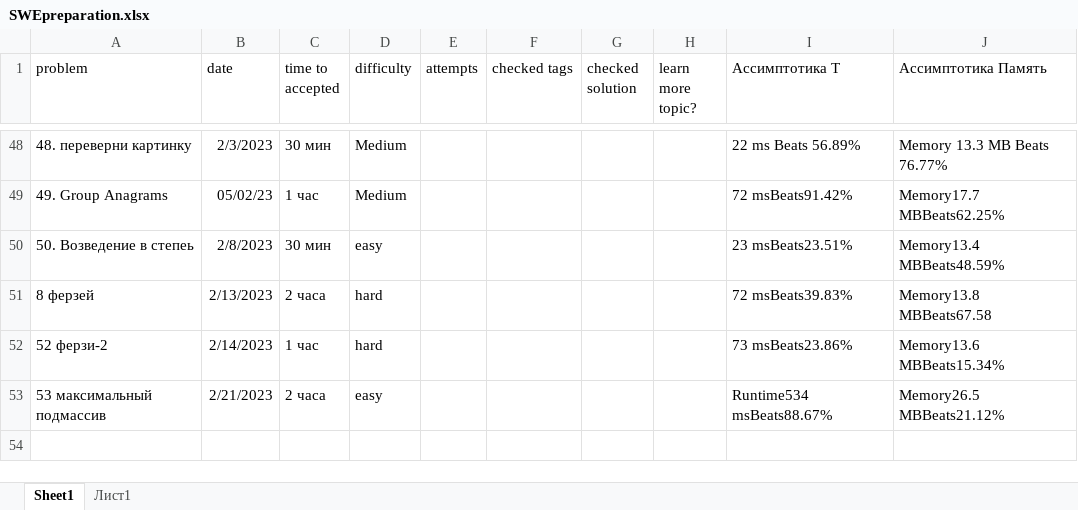
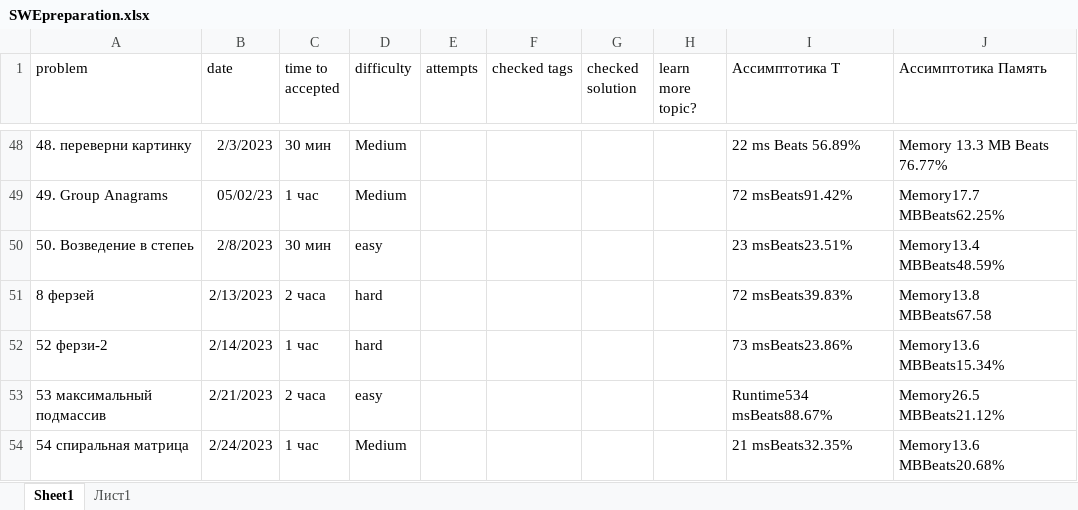
Before and after one commit to Krugger1982/Leetcode_problems, an Excel workbook: SWEpreparation.xlsx, sheet Sheet1, drawn as a sheet; only a part is shown, gaps mark what is left out; values as stored, in another font and other column widths than the file's, no borders; the diff names each change by its address in the sheet, - before the commit and + after, or states it on an @@ line.

```diff
--- a/SWEpreparation.xlsx (sheet Sheet1)
+++ b/SWEpreparation.xlsx (sheet Sheet1)
+row 54: 54 спиральная матрица | 2/24/2023 | 1 час | Medium |  |  |  |  | 21 msBeats32.35% | Memory13.6 MBBeats20.68%
```
Also changed, not shown: 1 other file.
